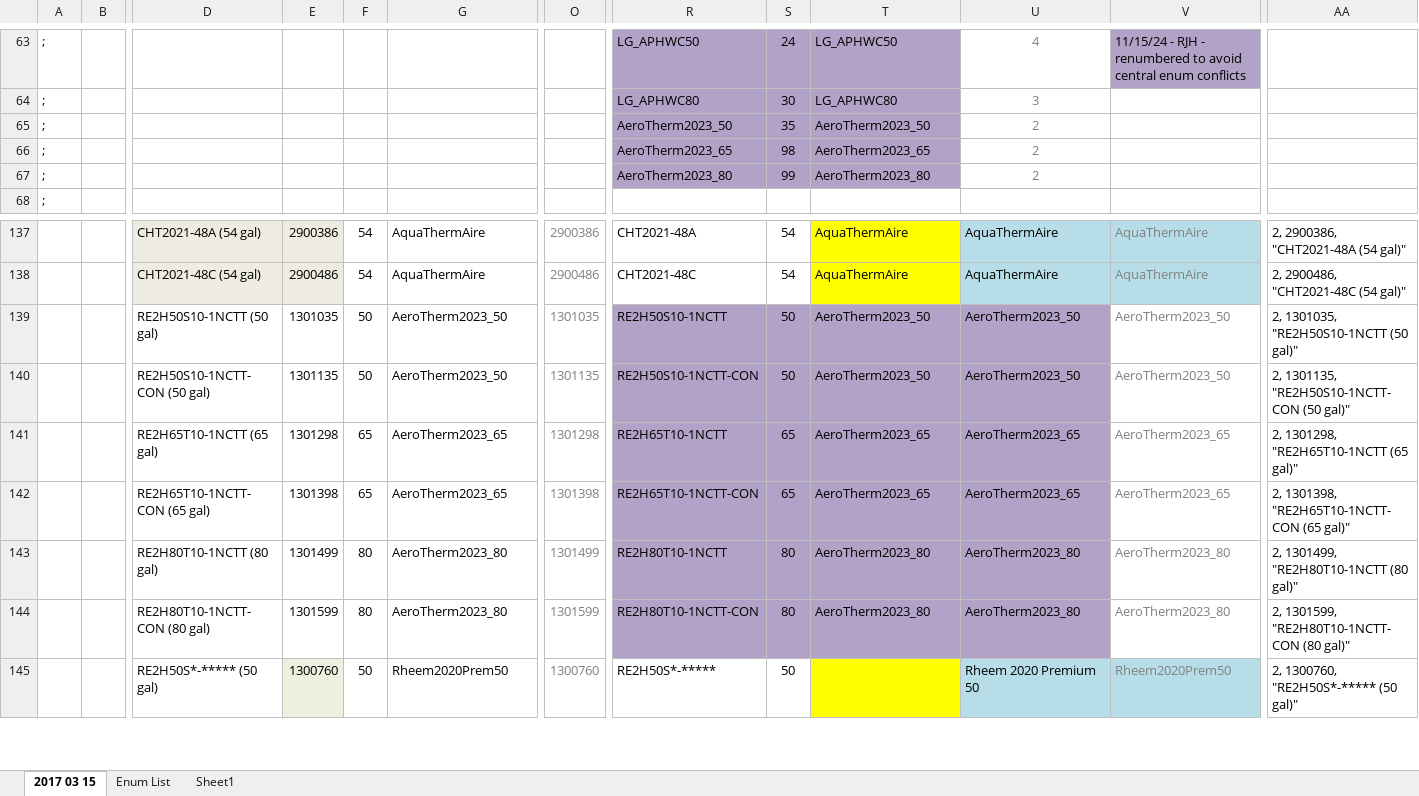
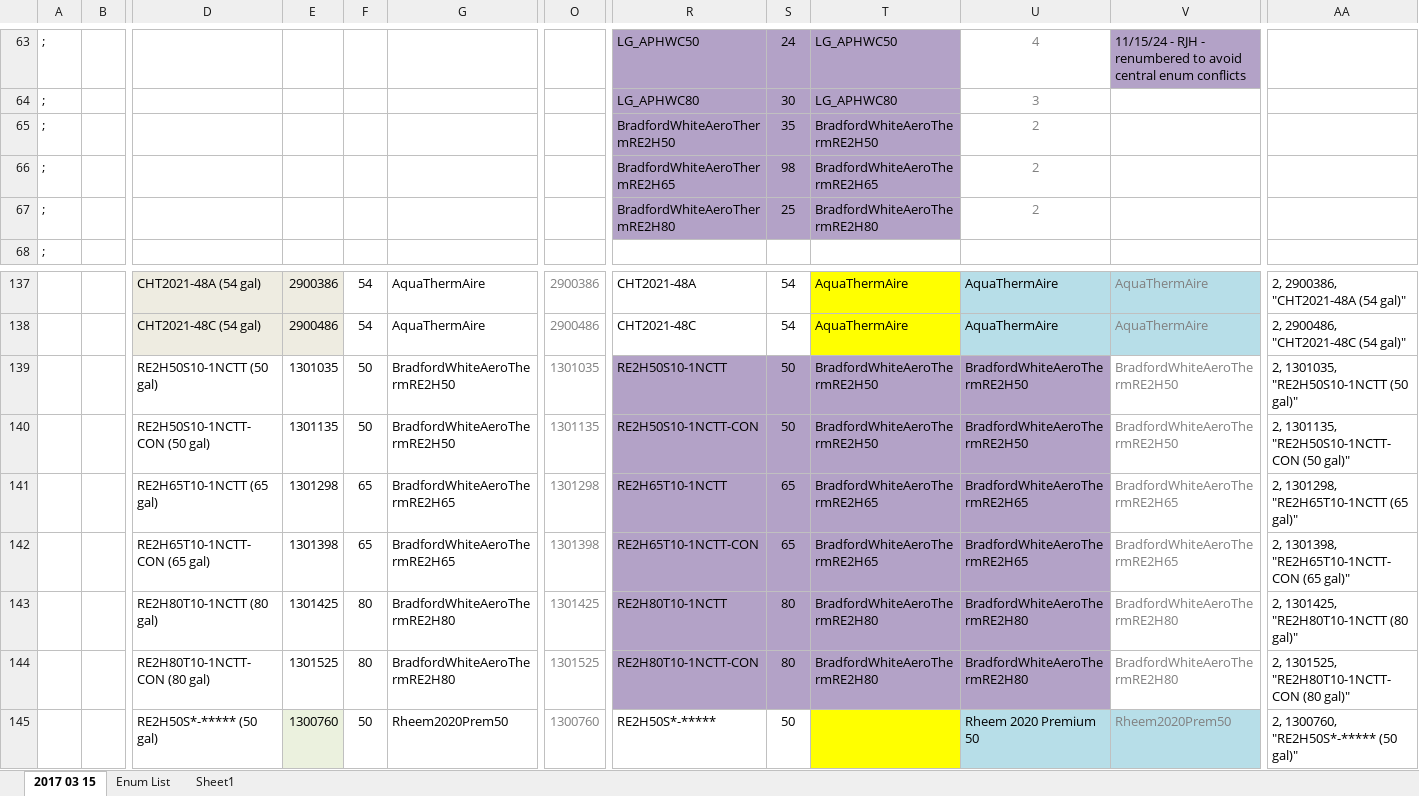
Before and after one commit to NOR-Codes-Stds/CBECC, an Excel workbook: Documentation/T24N/NEEA HPWH data.xlsx, sheet 2017 03 15, drawn as a sheet; only a part is shown, gaps mark what is left out; values as stored, in another font and other column widths than the file's, no borders; the diff covers the shown part only; the diff names each change by its address in the sheet, - before the commit and + after, or states it on an @@ line.

```diff
--- a/Documentation/T24N/NEEA HPWH data.xlsx (sheet 2017 03 15)
+++ b/Documentation/T24N/NEEA HPWH data.xlsx (sheet 2017 03 15)
-R65: AeroTherm2023_50
+R65: BradfordWhiteAeroThermRE2H50
-T65: AeroTherm2023_50
+T65: BradfordWhiteAeroThermRE2H50
-R66: AeroTherm2023_65
+R66: BradfordWhiteAeroThermRE2H65
-T66: AeroTherm2023_65
+T66: BradfordWhiteAeroThermRE2H65
-R67: AeroTherm2023_80
+R67: BradfordWhiteAeroThermRE2H80
-S67: 99
+S67: 25
-T67: AeroTherm2023_80
+T67: BradfordWhiteAeroThermRE2H80
-G139:G140: AeroTherm2023_50
+G139:G140: BradfordWhiteAeroThermRE2H50
-T139:T140: AeroTherm2023_50
+T139:T140: BradfordWhiteAeroThermRE2H50
-U139:U140: AeroTherm2023_50
+U139:U140: BradfordWhiteAeroThermRE2H50
-V139:V140: AeroTherm2023_50
+V139:V140: BradfordWhiteAeroThermRE2H50
-G141:G142: AeroTherm2023_65
+G141:G142: BradfordWhiteAeroThermRE2H65
-T141:T142: AeroTherm2023_65
+T141:T142: BradfordWhiteAeroThermRE2H65
-U141:U142: AeroTherm2023_65
+U141:U142: BradfordWhiteAeroThermRE2H65
-V141:V142: AeroTherm2023_65
+V141:V142: BradfordWhiteAeroThermRE2H65
-E143: 1301499
+E143: 1301425
-G143:G144: AeroTherm2023_80
+G143:G144: BradfordWhiteAeroThermRE2H80
-O143: 1301499
+O143: 1301425
-T143:T144: AeroTherm2023_80
+T143:T144: BradfordWhiteAeroThermRE2H80
-U143:U144: AeroTherm2023_80
+U143:U144: BradfordWhiteAeroThermRE2H80
-V143:V144: AeroTherm2023_80
+V143:V144: BradfordWhiteAeroThermRE2H80
-AA143: 2, 1301499, "RE2H80T10-1NCTT (80 gal)"
+AA143: 2, 1301425, "RE2H80T10-1NCTT (80 gal)"
-E144: 1301599
+E144: 1301525
-O144: 1301599
+O144: 1301525
-AA144: 2, 1301599, "RE2H80T10-1NCTT-CON (80 gal)"
+AA144: 2, 1301525, "RE2H80T10-1NCTT-CON (80 gal)"
```
Also changed, not shown: 60 edited cells elsewhere in this sheet, sheet Enum List, Documentation/T24N/T24R_CentralHPWHCompressors.xlsx, 6 other files.
